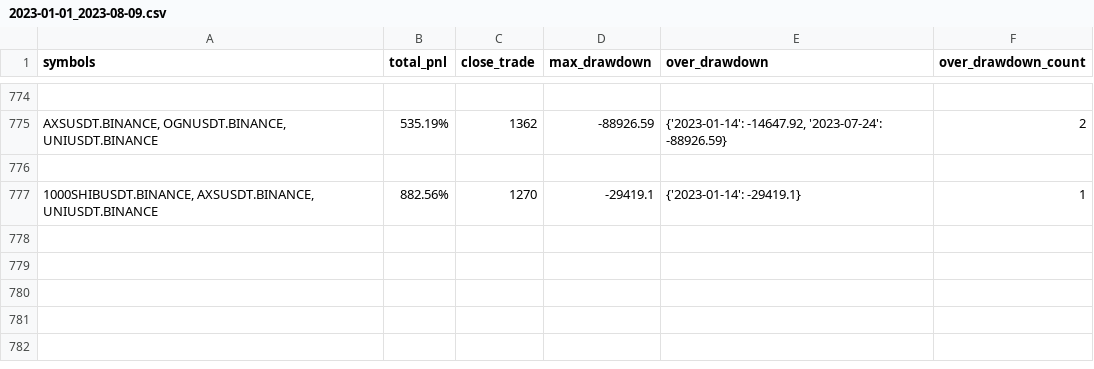
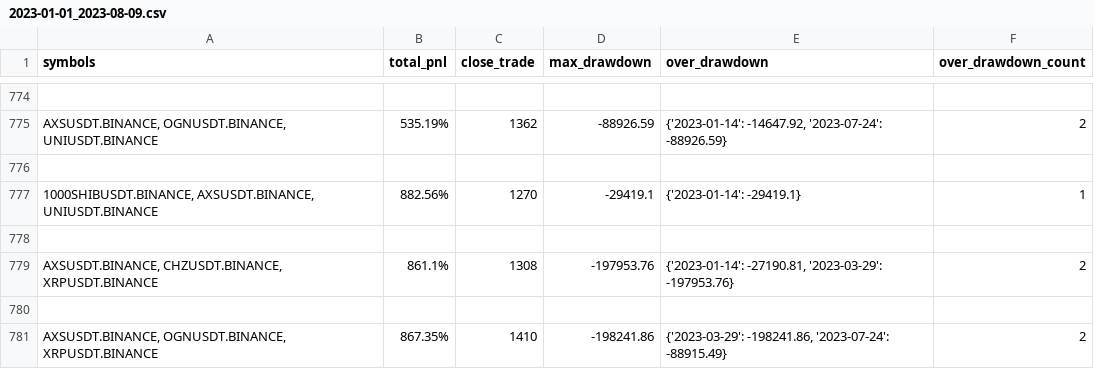
Before and after one commit to lo-e/vnpy, a CSV file: examples/MartingStrategy/combine_backtesting_result/INVERSE/BINANCE/2023-01-01_2023-08-09.csv, drawn as a sheet; only a part is shown, gaps mark what is left out.

```diff
--- a/examples/MartingStrategy/combine_backtesting_result/INVERSE/BINANCE/2023-01-01_2023-08-09.csv
+++ b/examples/MartingStrategy/combine_backtesting_result/INVERSE/BINANCE/2023-01-01_2023-08-09.csv
@@ -777 +777,5 @@ symbols,total_pnl,close_trade,max_drawdown,over_drawdown,over_drawdown_count
 "1000SHIBUSDT.BINANCE, AXSUSDT.BINANCE, UNIUSDT.BINANCE",882.56%,1270,-29419.1,{'2023-01-14': -29419.1},1
+
+"AXSUSDT.BINANCE, CHZUSDT.BINANCE, XRPUSDT.BINANCE",861.1%,1308,-197953.76,"{'2023-01-14': -27190.81, '2023-03-29': -197953.76}",2
+
+"AXSUSDT.BINANCE, OGNUSDT.BINANCE, XRPUSDT.BINANCE",867.35%,1410,-198241.86,"{'2023-03-29': -198241.86, '2023-07-24': -88915.49}",2
```
Also changed, not shown: 1 other file.
